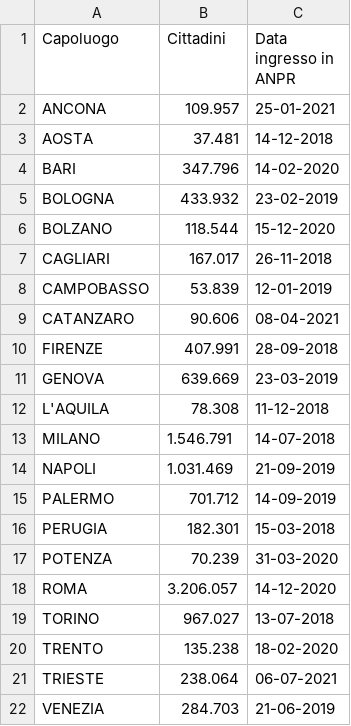
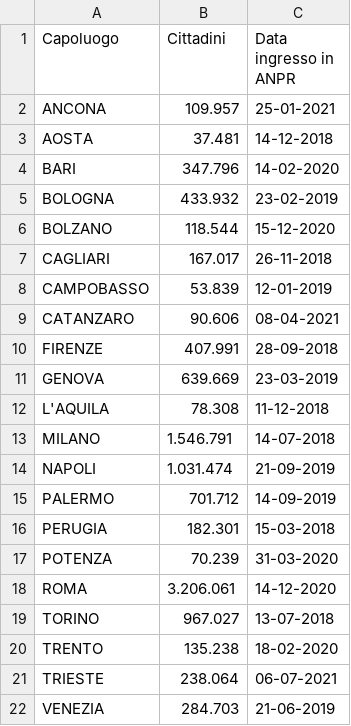
Before and after one commit to mfortini/opendata_backup, a CSV file: ANPR/AnprStatsWeb/Capoluoghi_di_regione.csv, drawn as a sheet.

Commit message:
AnprStatsWeb update

```diff
--- a/ANPR/AnprStatsWeb/Capoluoghi_di_regione.csv
+++ b/ANPR/AnprStatsWeb/Capoluoghi_di_regione.csv
@@ -13,3 +13,3 @@
 "MILANO";"1.546.791";"14-07-2018"
-"NAPOLI";"1.031.469";"21-09-2019"
+"NAPOLI";"1.031.474";"21-09-2019"
 "PALERMO";"701.712";"14-09-2019"
@@ -17,3 +17,3 @@
 "POTENZA";"70.239";"31-03-2020"
-"ROMA";"3.206.057";"14-12-2020"
+"ROMA";"3.206.061";"14-12-2020"
 "TORINO";"967.027";"13-07-2018"
```
Also changed, not shown: ANPR/AnprStatsWeb/Distribuzione_per_regione.csv, ANPR/AnprStatsWeb/Report_nazionale.csv.
